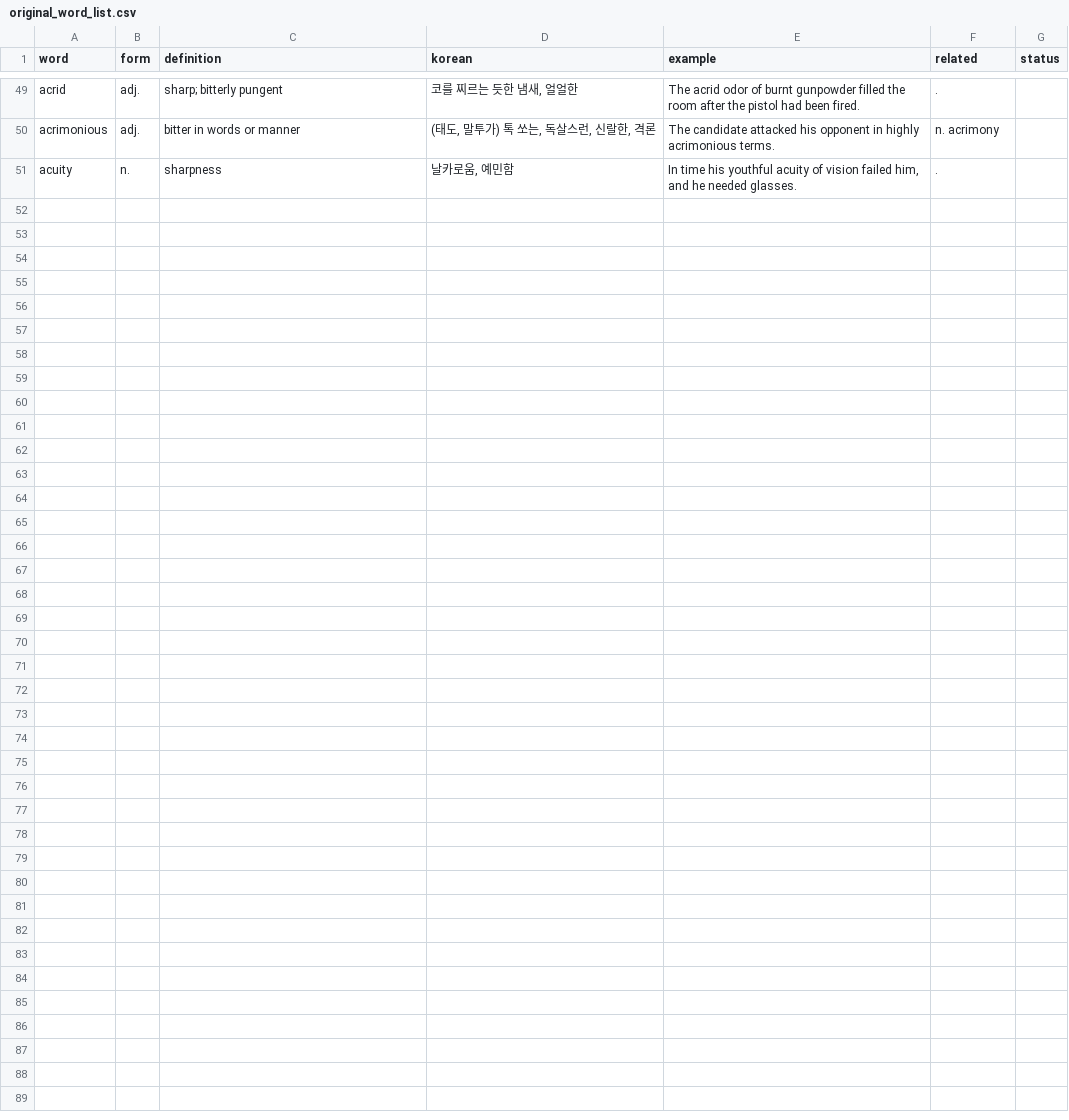
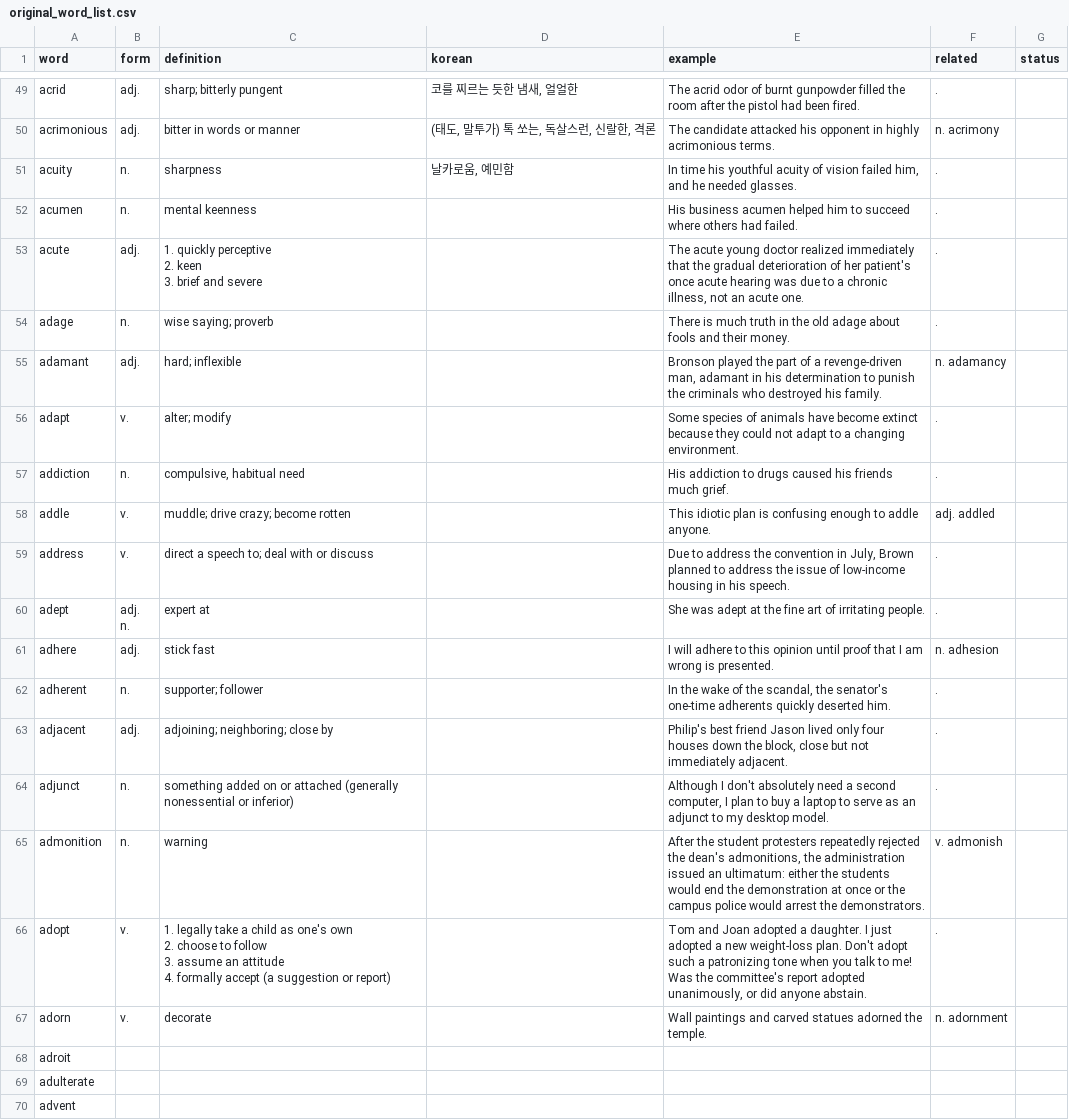
Before and after one commit to kahngjoonkoh/SAT_word_list, a CSV file: original_word_list.csv, drawn as a sheet; only a part is shown, gaps mark what is left out; the diff covers the shown part only.

Commit message:
commit

```diff
--- a/original_word_list.csv
+++ b/original_word_list.csv
@@ -60 +60,26 @@ acrimonious,adj.,bitter in words or manner,"(태도, 말투가) 톡 쏘는, 독
 acuity,n.,sharpness,"날카로움, 예민함","In time his youthful acuity of vision failed him, and he needed glasses.",.,
+acumen,n.,mental keenness,,His business acumen helped him to succeed where others had failed.,.,
+acute,adj.,"1. quickly perceptive
+2. keen
+3. brief and severe",,"The acute young doctor realized immediately that the gradual deterioration of her patient's once acute hearing was due to a chronic illness, not an acute one.",.,
+adage,n.,wise saying; proverb,,There is much truth in the old adage about fools and their money.,.,
+adamant,adj.,hard; inflexible,,"Bronson played the part of a revenge-driven man, adamant in his determination to punish the criminals who destroyed his family.",n. adamancy,
+adapt,v.,alter; modify,,Some species of animals have become extinct because they could not adapt to a changing environment.,.,
+addiction,n.,"compulsive, habitual need",,His addiction to drugs caused his friends much grief.,.,
+addle,v.,muddle; drive crazy; become rotten,,This idiotic plan is confusing enough to addle anyone.,adj. addled,
+address,v.,direct a speech to; deal with or discuss,,"Due to address the convention in July, Brown planned to address the issue of low-income housing in his speech.",.,
+adept,"adj.
+n.",expert at,,She was adept at the fine art of irritating people.,.,
+adhere,adj.,stick fast,,I will adhere to this opinion until proof that I am wrong is presented.,n. adhesion,
+adherent,n.,supporter; follower,,"In the wake of the scandal, the senator's one-time adherents quickly deserted him.",.,
+adjacent,adj.,adjoining; neighboring; close by,,"Philip's best friend Jason lived only four houses down the block, close but not immediately adjacent.",.,
+adjunct,n.,something added on or attached (generally nonessential or inferior),,"Although I don't absolutely need a second computer, I plan to buy a laptop to serve as an adjunct to my desktop model.",.,
+admonition,n.,warning,,"After the student protesters repeatedly rejected the dean's admonitions, the administration issued an ultimatum: either the students would end the demonstration at once or the campus police would arrest the demonstrators.",v. admonish,
+adopt,v.,"1. legally take a child as one's own
+2. choose to follow
+3. assume an attitude
+4. formally accept (a suggestion or report)",,"Tom and Joan adopted a daughter. I just adopted a new weight-loss plan. Don't adopt such a patronizing tone when you talk to me! Was the committee's report adopted unanimously, or did anyone abstain.",.,
+adorn,v.,decorate,,Wall paintings and carved statues adorned the temple.,n. adornment,
+adroit,,,,,,
+adulterate,,,,,,
+advent,,,,,,
```
Also changed, not shown: 81 added rows elsewhere in this file, 4 other files.
